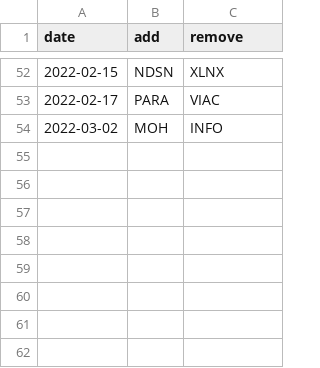
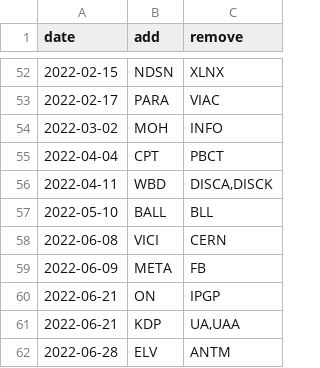
Before and after one commit to fja05680/sp500, a CSV file: sp500_changes_since_2019.csv, drawn as a sheet; only a part is shown, gaps mark what is left out; the diff names each change by its address in the sheet, - before the commit and + after, or states it on an @@ line.

```diff
--- a/sp500_changes_since_2019.csv
+++ b/sp500_changes_since_2019.csv
+row 55: 2022-04-04 | CPT | PBCT
+row 56: 2022-04-11 | WBD | DISCA,DISCK
+row 57: 2022-05-10 | BALL | BLL
+row 58: 2022-06-08 | VICI | CERN
+row 59: 2022-06-09 | META | FB
+row 60: 2022-06-21 | ON | IPGP
+row 61: 2022-06-21 | KDP | UA,UAA
+row 62: 2022-06-28 | ELV | ANTM
```
Also changed, not shown: sp500.csv, 4 other files.
